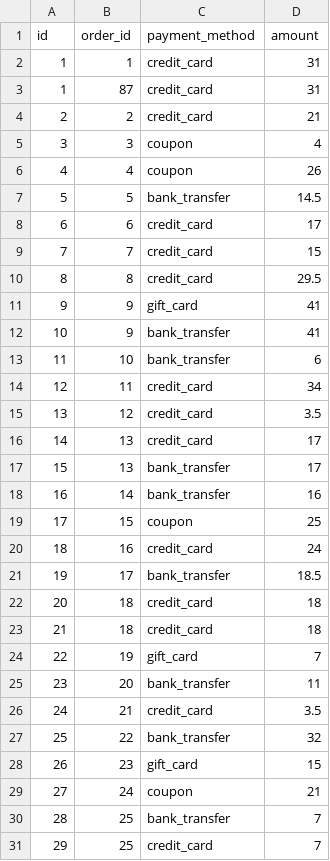
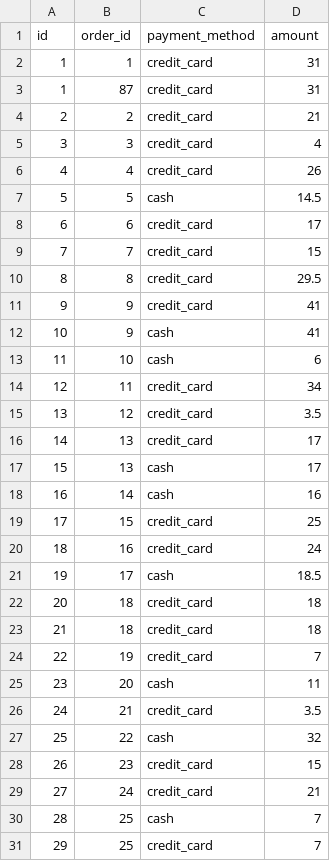
Before and after one commit to Cedar-Cat-Studios/dbt_query_game, a CSV file: seeds/payments.csv, drawn as a sheet; only a part is shown; the diff covers the shown part only.

```diff
--- a/seeds/payments.csv
+++ b/seeds/payments.csv
@@ -4,5 +4,5 @@ id,order_id,payment_method,amount
 2,2,credit_card,21
-3,3,coupon,4
-4,4,coupon,26
-5,5,bank_transfer,14.5
+3,3,credit_card,4
+4,4,credit_card,26
+5,5,cash,14.5
 6,6,credit_card,17
@@ -10,5 +10,5 @@ id,order_id,payment_method,amount
 8,8,credit_card,29.5
-9,9,gift_card,41
-10,9,bank_transfer,41
-11,10,bank_transfer,6
+9,9,credit_card,41
+10,9,cash,41
+11,10,cash,6
 12,11,credit_card,34
@@ -16,16 +16,16 @@ id,order_id,payment_method,amount
 14,13,credit_card,17
-15,13,bank_transfer,17
-16,14,bank_transfer,16
-17,15,coupon,25
+15,13,cash,17
+16,14,cash,16
+17,15,credit_card,25
 18,16,credit_card,24
-19,17,bank_transfer,18.5
+19,17,cash,18.5
 20,18,credit_card,18
 21,18,credit_card,18
-22,19,gift_card,7
-23,20,bank_transfer,11
+22,19,credit_card,7
+23,20,cash,11
 24,21,credit_card,3.5
-25,22,bank_transfer,32
-26,23,gift_card,15
-27,24,coupon,21
-28,25,bank_transfer,7
+25,22,cash,32
+26,23,credit_card,15
+27,24,credit_card,21
+28,25,cash,7
 29,25,credit_card,7
```
Also changed, not shown: 42 edited cells elsewhere in this file, seeds/customers.csv, seeds/locations.csv, 8 other files.
